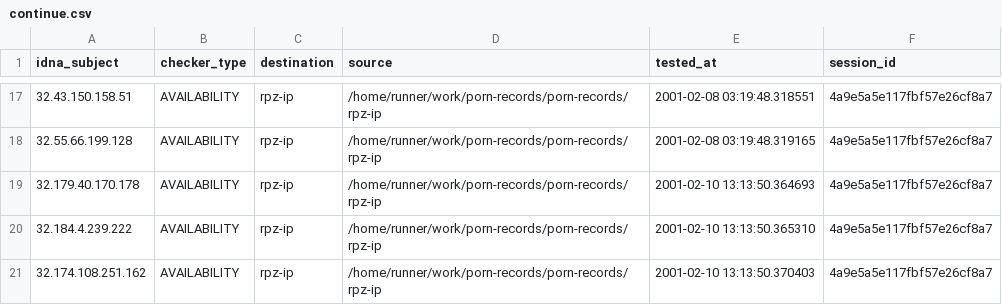
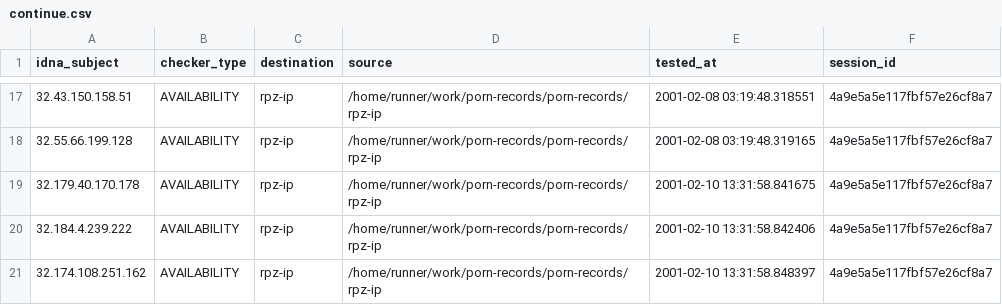
Before and after one commit to porn-records/Porn-Records, a CSV file: active_domains/output/rpz-ip/continue.csv, drawn as a sheet; only a part is shown, gaps mark what is left out.

```diff
--- a/active_domains/output/rpz-ip/continue.csv
+++ b/active_domains/output/rpz-ip/continue.csv
@@ -18,4 +18,4 @@ idna_subject,checker_type,destination,source,tested_at,session_id
 32.55.66.199.128,AVAILABILITY,rpz-ip,/home/runner/work/porn-records/porn-records/rpz-ip,2001-02-08 03:19:48.319165,4a9e5a5e117fbf57e26cf8a7
-32.179.40.170.178,AVAILABILITY,rpz-ip,/home/runner/work/porn-records/porn-records/rpz-ip,2001-02-10 13:13:50.364693,4a9e5a5e117fbf57e26cf8a7
-32.184.4.239.222,AVAILABILITY,rpz-ip,/home/runner/work/porn-records/porn-records/rpz-ip,2001-02-10 13:13:50.365310,4a9e5a5e117fbf57e26cf8a7
-32.174.108.251.162,AVAILABILITY,rpz-ip,/home/runner/work/porn-records/porn-records/rpz-ip,2001-02-10 13:13:50.370403,4a9e5a5e117fbf57e26cf8a7
+32.179.40.170.178,AVAILABILITY,rpz-ip,/home/runner/work/porn-records/porn-records/rpz-ip,2001-02-10 13:31:58.841675,4a9e5a5e117fbf57e26cf8a7
+32.184.4.239.222,AVAILABILITY,rpz-ip,/home/runner/work/porn-records/porn-records/rpz-ip,2001-02-10 13:31:58.842406,4a9e5a5e117fbf57e26cf8a7
+32.174.108.251.162,AVAILABILITY,rpz-ip,/home/runner/work/porn-records/porn-records/rpz-ip,2001-02-10 13:31:58.848397,4a9e5a5e117fbf57e26cf8a7
```
Also changed, not shown: active_domains/output/wildcard.list/continue.csv, 12 other files.
